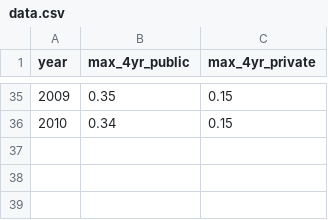
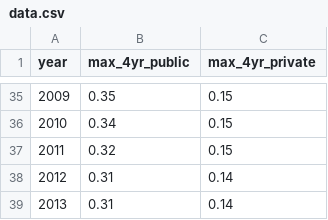
Before and after one commit to nprapps/dailygraphics, a CSV file: www/graphics/college-pell/data.csv, drawn as a sheet; only a part is shown, gaps mark what is left out.

Commit message:
new data for college-pell. fix fallback imgs

```diff
--- a/www/graphics/college-pell/data.csv
+++ b/www/graphics/college-pell/data.csv
@@ -36 +36,4 @@ year,max_4yr_public,max_4yr_private
 2010,0.34,0.15
+2011,0.32,0.15
+2012,0.31,0.14
+2013,0.31,0.14
```
Also changed, not shown: 8 other files.
